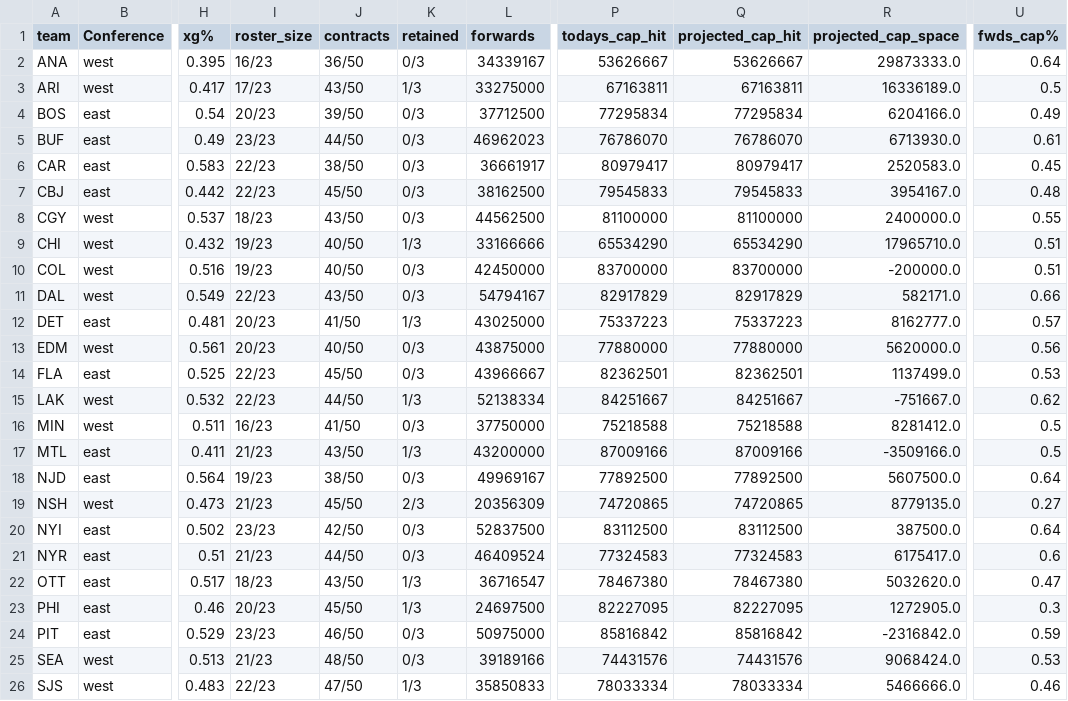
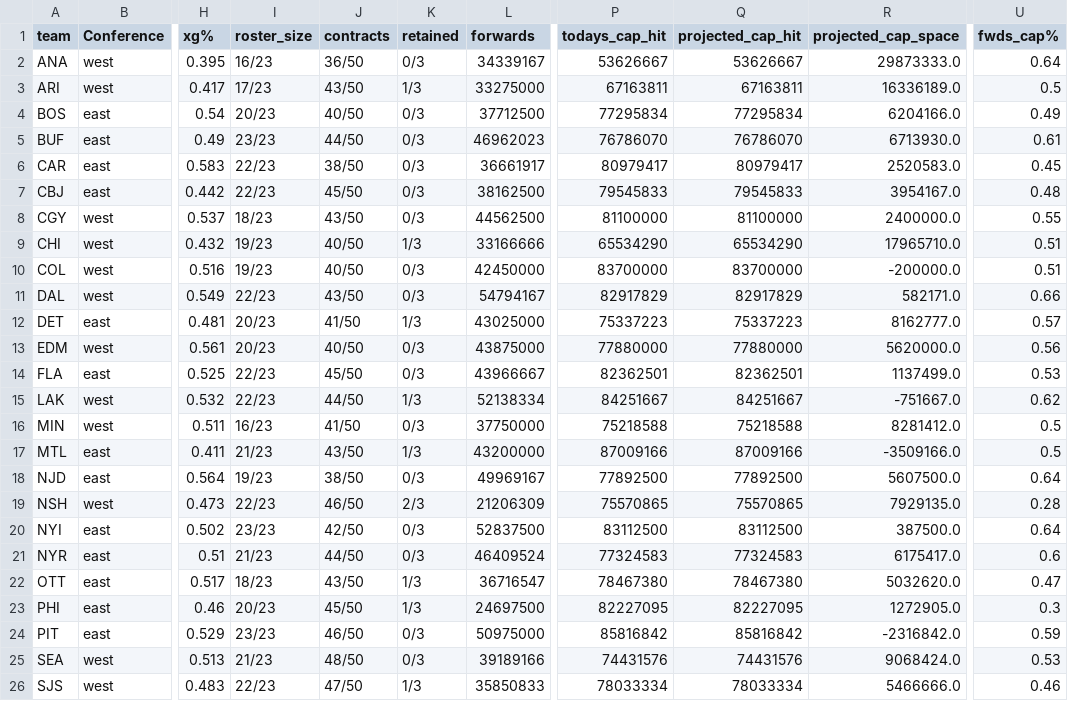
Before and after one commit to cassario/matchupData, a CSV file: current_salary_cap_snapshot.csv, drawn as a sheet; only a part is shown, gaps mark what is left out; the diff names each change by its address in the sheet, - before the commit and + after, or states it on an @@ line.

```diff
--- a/current_salary_cap_snapshot.csv
+++ b/current_salary_cap_snapshot.csv
-J4 (contracts): 39/50
+J4 (contracts): 40/50
-I19 (roster_size): 21/23
+I19 (roster_size): 22/23
-J19 (contracts): 45/50
+J19 (contracts): 46/50
-L19 (forwards): 20356309
+L19 (forwards): 21206309
-P19 (todays_cap_hit): 74720865
+P19 (todays_cap_hit): 75570865
-Q19 (projected_cap_hit): 74720865
+Q19 (projected_cap_hit): 75570865
-R19 (projected_cap_space): 8779135.0
+R19 (projected_cap_space): 7929135.0
-U19 (fwds_cap%): 0.27
+U19 (fwds_cap%): 0.28
```
Also changed, not shown: current_contracts.csv, df.csv, 2 other files.
